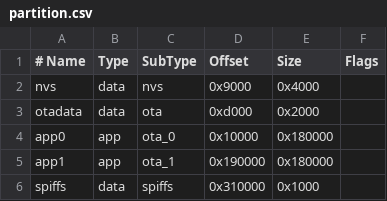
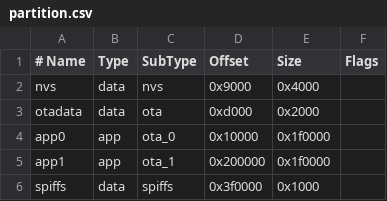
Before and after one commit to xiao384483/Esp32-GPS-ota, a CSV file: partition.csv, drawn as a sheet.

Commit message:
partition fix

```diff
--- a/partition.csv
+++ b/partition.csv
@@ -3,4 +3,4 @@ nvs,    data,   nvs,    0x9000,     0x4000,
 otadata,data,   ota,    0xd000,     0x2000,
-app0,   app,    ota_0,  0x10000,    0x180000,
-app1,   app,    ota_1,  0x190000,   0x180000,
-spiffs, data,   spiffs, 0x310000,   0x1000,
+app0,   app,    ota_0,  0x10000,    0x1f0000,
+app1,   app,    ota_1,  0x200000,   0x1f0000,
+spiffs, data,   spiffs, 0x3f0000,   0x1000,
```
Also changed, not shown: 2 other files.
